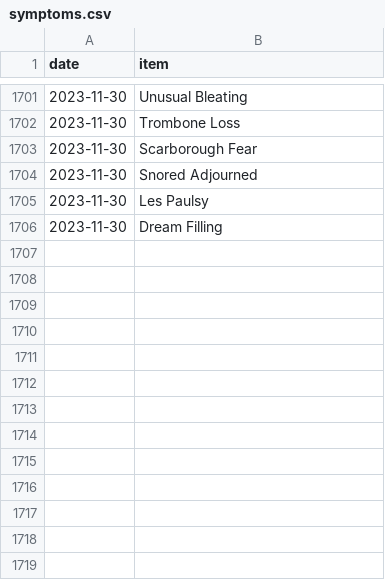
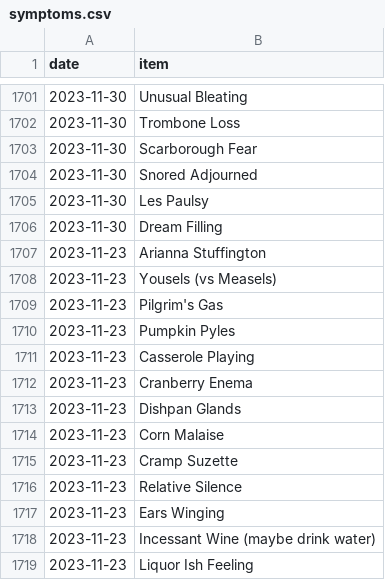
Before and after one commit to SpikeyBXL/thursdaywavelengths, a CSV file: data/symptoms.csv, drawn as a sheet; only a part is shown, gaps mark what is left out.

Commit message:
23 nov 23

```diff
--- a/data/symptoms.csv
+++ b/data/symptoms.csv
@@ -1706 +1706,14 @@ date,item
 2023-11-30,Dream Filling
+2023-11-23,Arianna Stuffington
+2023-11-23,Yousels (vs Measels)
+2023-11-23,Pilgrim's Gas
+2023-11-23,Pumpkin Pyles
+2023-11-23,Casserole Playing
+2023-11-23,Cranberry Enema
+2023-11-23,Dishpan Glands
+2023-11-23,Corn Malaise
+2023-11-23,Cramp Suzette
+2023-11-23,Relative Silence
+2023-11-23,Ears Winging
+2023-11-23,Incessant Wine (maybe drink water)
+2023-11-23,Liquor Ish Feeling
```
